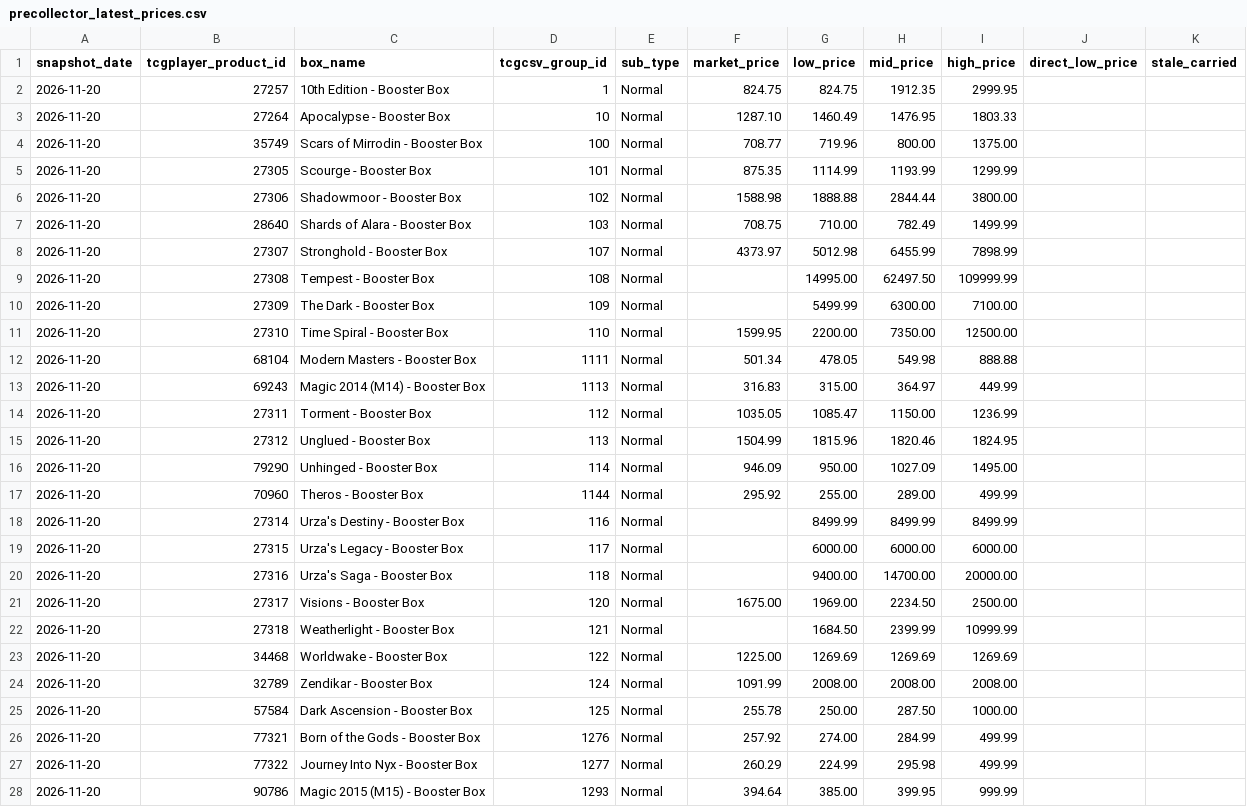
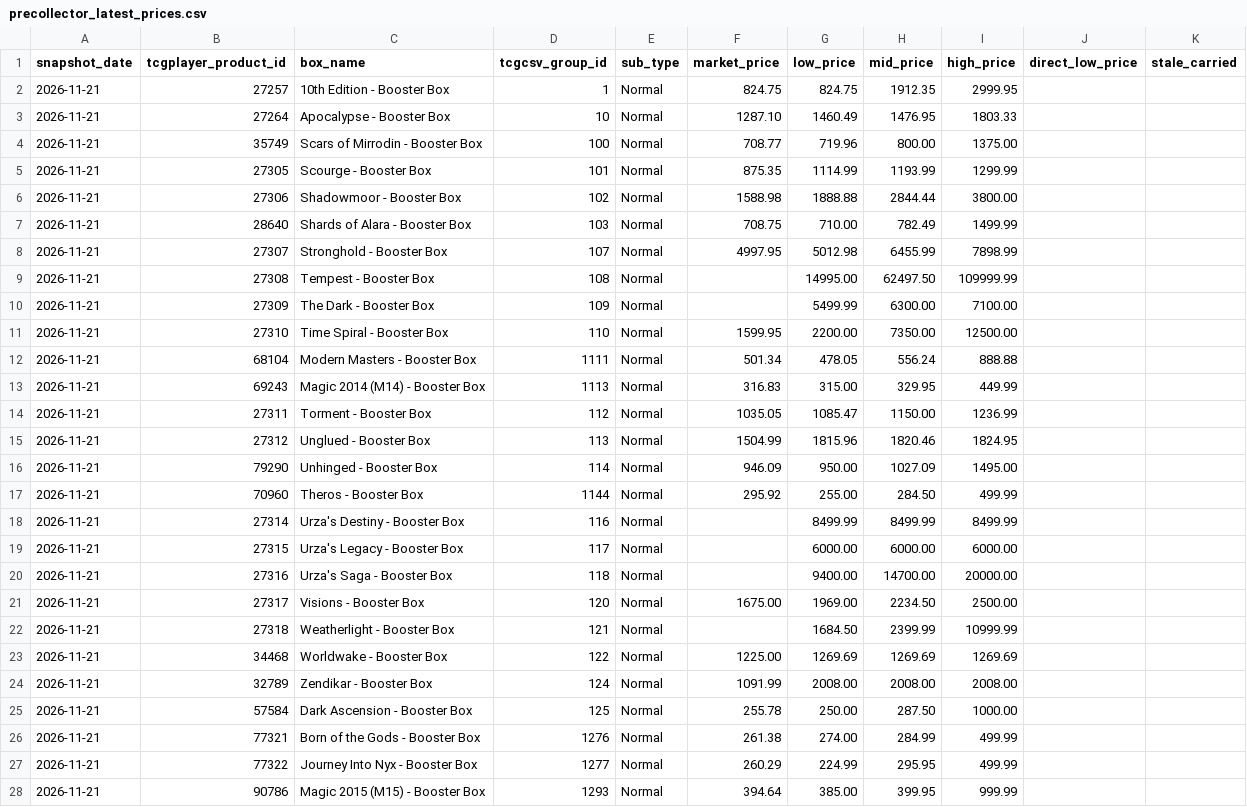
Before and after one commit to dlockar1mtg/mtg-investment-terminal, a CSV file: data/history/boxes/precollector_latest_prices.csv, drawn as a sheet; only a part is shown; the diff covers the shown part only.

```diff
--- a/data/history/boxes/precollector_latest_prices.csv
+++ b/data/history/boxes/precollector_latest_prices.csv
@@ -1,28 +1,28 @@
 snapshot_date,tcgplayer_product_id,box_name,tcgcsv_group_id,sub_type,market_price,low_price,mid_price,high_price,direct_low_price,stale_carried
-2026-11-20,27257,10th Edition - Booster Box,1,Normal,824.75,824.75,1912.35,2999.95,,
-2026-11-20,27264,Apocalypse - Booster Box,10,Normal,1287.10,1460.49,1476.95,1803.33,,
-2026-11-20,35749,Scars of Mirrodin - Booster Box,100,Normal,708.77,719.96,800.00,1375.00,,
-2026-11-20,27305,Scourge - Booster Box,101,Normal,875.35,1114.99,1193.99,1299.99,,
-2026-11-20,27306,Shadowmoor - Booster Box,102,Normal,1588.98,1888.88,2844.44,3800.00,,
-2026-11-20,28640,Shards of Alara - Booster Box,103,Normal,708.75,710.00,782.49,1499.99,,
-2026-11-20,27307,Stronghold - Booster Box,107,Normal,4373.97,5012.98,6455.99,7898.99,,
-2026-11-20,27308,Tempest - Booster Box,108,Normal,,14995.00,62497.50,109999.99,,
-2026-11-20,27309,The Dark - Booster Box,109,Normal,,5499.99,6300.00,7100.00,,
-2026-11-20,27310,Time Spiral - Booster Box,110,Normal,1599.95,2200.00,7350.00,12500.00,,
-2026-11-20,68104,Modern Masters - Booster Box,1111,Normal,501.34,478.05,549.98,888.88,,
-2026-11-20,69243,Magic 2014 (M14) - Booster Box,1113,Normal,316.83,315.00,364.97,449.99,,
-2026-11-20,27311,Torment - Booster Box,112,Normal,1035.05,1085.47,1150.00,1236.99,,
-2026-11-20,27312,Unglued - Booster Box,113,Normal,1504.99,1815.96,1820.46,1824.95,,
-2026-11-20,79290,Unhinged - Booster Box,114,Normal,946.09,950.00,1027.09,1495.00,,
-2026-11-20,70960,Theros - Booster Box,1144,Normal,295.92,255.00,289.00,499.99,,
-2026-11-20,27314,Urza's Destiny - Booster Box,116,Normal,,8499.99,8499.99,8499.99,,
-2026-11-20,27315,Urza's Legacy - Booster Box,117,Normal,,6000.00,6000.00,6000.00,,
-2026-11-20,27316,Urza's Saga - Booster Box,118,Normal,,9400.00,14700.00,20000.00,,
-2026-11-20,27317,Visions - Booster Box,120,Normal,1675.00,1969.00,2234.50,2500.00,,
-2026-11-20,27318,Weatherlight - Booster Box,121,Normal,,1684.50,2399.99,10999.99,,
-2026-11-20,34468,Worldwake - Booster Box,122,Normal,1225.00,1269.69,1269.69,1269.69,,
-2026-11-20,32789,Zendikar - Booster Box,124,Normal,1091.99,2008.00,2008.00,2008.00,,
-2026-11-20,57584,Dark Ascension - Booster Box,125,Normal,255.78,250.00,287.50,1000.00,,
-2026-11-20,77321,Born of the Gods - Booster Box,1276,Normal,257.92,274.00,284.99,499.99,,
-2026-11-20,77322,Journey Into Nyx - Booster Box,1277,Normal,260.29,224.99,295.98,499.99,,
-2026-11-20,90786,Magic 2015 (M15) - Booster Box,1293,Normal,394.64,385.00,399.95,999.99,,
+2026-11-21,27257,10th Edition - Booster Box,1,Normal,824.75,824.75,1912.35,2999.95,,
+2026-11-21,27264,Apocalypse - Booster Box,10,Normal,1287.10,1460.49,1476.95,1803.33,,
+2026-11-21,35749,Scars of Mirrodin - Booster Box,100,Normal,708.77,719.96,800.00,1375.00,,
+2026-11-21,27305,Scourge - Booster Box,101,Normal,875.35,1114.99,1193.99,1299.99,,
+2026-11-21,27306,Shadowmoor - Booster Box,102,Normal,1588.98,1888.88,2844.44,3800.00,,
+2026-11-21,28640,Shards of Alara - Booster Box,103,Normal,708.75,710.00,782.49,1499.99,,
+2026-11-21,27307,Stronghold - Booster Box,107,Normal,4997.95,5012.98,6455.99,7898.99,,
+2026-11-21,27308,Tempest - Booster Box,108,Normal,,14995.00,62497.50,109999.99,,
+2026-11-21,27309,The Dark - Booster Box,109,Normal,,5499.99,6300.00,7100.00,,
+2026-11-21,27310,Time Spiral - Booster Box,110,Normal,1599.95,2200.00,7350.00,12500.00,,
+2026-11-21,68104,Modern Masters - Booster Box,1111,Normal,501.34,478.05,556.24,888.88,,
+2026-11-21,69243,Magic 2014 (M14) - Booster Box,1113,Normal,316.83,315.00,329.95,449.99,,
+2026-11-21,27311,Torment - Booster Box,112,Normal,1035.05,1085.47,1150.00,1236.99,,
+2026-11-21,27312,Unglued - Booster Box,113,Normal,1504.99,1815.96,1820.46,1824.95,,
+2026-11-21,79290,Unhinged - Booster Box,114,Normal,946.09,950.00,1027.09,1495.00,,
+2026-11-21,70960,Theros - Booster Box,1144,Normal,295.92,255.00,284.50,499.99,,
+2026-11-21,27314,Urza's Destiny - Booster Box,116,Normal,,8499.99,8499.99,8499.99,,
+2026-11-21,27315,Urza's Legacy - Booster Box,117,Normal,,6000.00,6000.00,6000.00,,
+2026-11-21,27316,Urza's Saga - Booster Box,118,Normal,,9400.00,14700.00,20000.00,,
+2026-11-21,27317,Visions - Booster Box,120,Normal,1675.00,1969.00,2234.50,2500.00,,
+2026-11-21,27318,Weatherlight - Booster Box,121,Normal,,1684.50,2399.99,10999.99,,
+2026-11-21,34468,Worldwake - Booster Box,122,Normal,1225.00,1269.69,1269.69,1269.69,,
+2026-11-21,32789,Zendikar - Booster Box,124,Normal,1091.99,2008.00,2008.00,2008.00,,
+2026-11-21,57584,Dark Ascension - Booster Box,125,Normal,255.78,250.00,287.50,1000.00,,
+2026-11-21,77321,Born of the Gods - Booster Box,1276,Normal,261.38,274.00,284.99,499.99,,
+2026-11-21,77322,Journey Into Nyx - Booster Box,1277,Normal,260.29,224.99,295.95,499.99,,
+2026-11-21,90786,Magic 2015 (M15) - Booster Box,1293,Normal,394.64,385.00,399.95,999.99,,
```
Also changed, not shown: 119 edited cells elsewhere in this file, data/history/boxes/collector_latest_prices.csv, data/history/boxes/collector_v2_decisions.csv, 6 other files.
